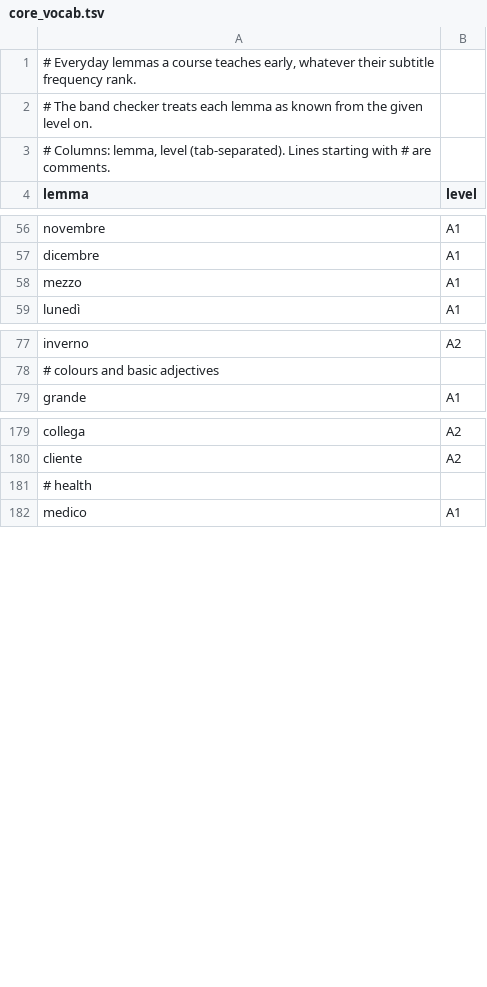
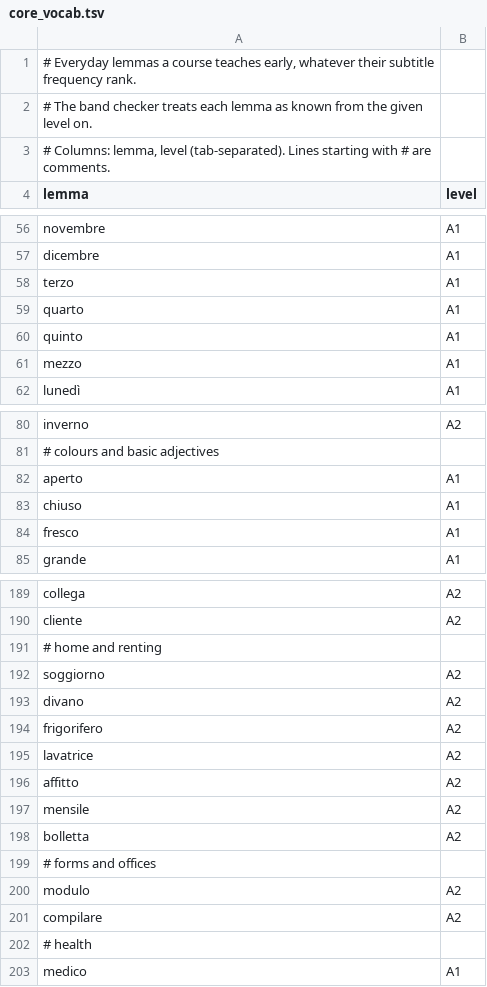
Before and after one commit to GalacticSquirel/italia, a TSV file: training/data/core_vocab.tsv, drawn as a sheet; only a part is shown, gaps mark what is left out; the diff covers the shown part only; the diff names each change by its address in the sheet, - before the commit and + after, or states it on an @@ line.

```diff
--- a/training/data/core_vocab.tsv
+++ b/training/data/core_vocab.tsv
+row 58: terzo | A1
+row 59: quarto | A1
+row 60: quinto | A1
+row 82: aperto | A1
+row 83: chiuso | A1
+row 84: fresco | A1
+row 191: # home and renting
+row 192: soggiorno | A2
+row 193: divano | A2
+row 194: frigorifero | A2
+row 195: lavatrice | A2
+row 196: affitto | A2
+row 197: mensile | A2
+row 198: bolletta | A2
+row 199: # forms and offices
+row 200: modulo | A2
+row 201: compilare | A2
```
Also changed, not shown: 4 added rows and 1 removed row elsewhere in this file, 1 other file.
